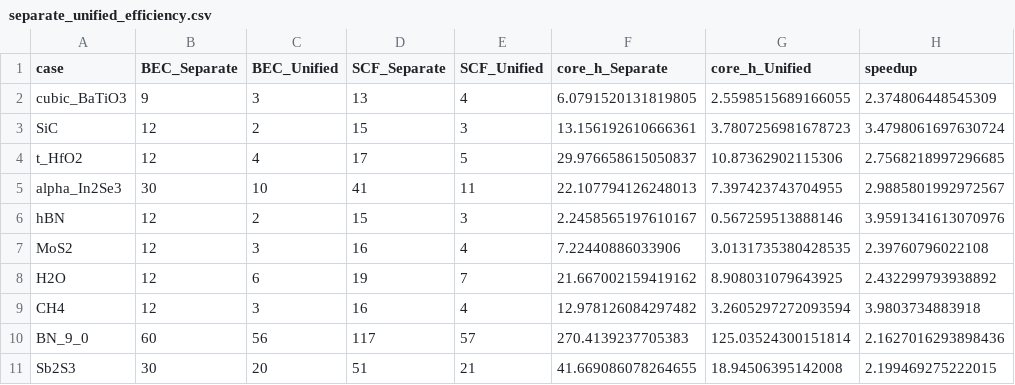
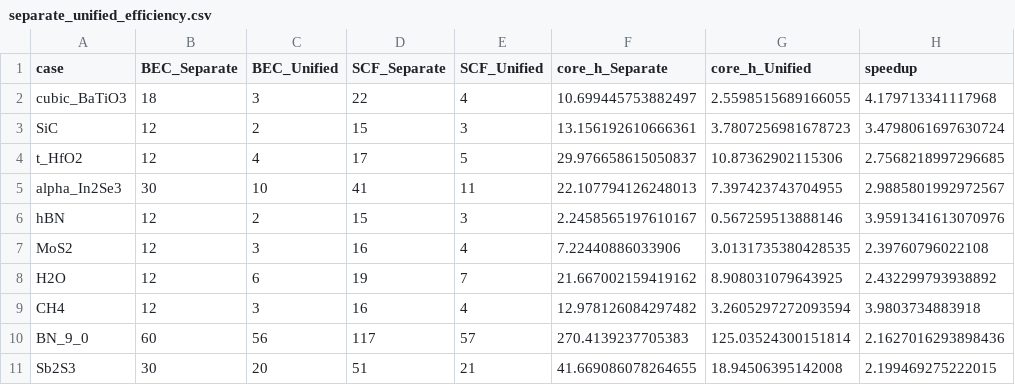
Before and after one commit to xdzhu/ZStar, a CSV file: docs/research/separate_unified_efficiency.csv, drawn as a sheet; only a part is shown; the diff names each change by its address in the sheet, - before the commit and + after, or states it on an @@ line.

```diff
--- a/docs/research/separate_unified_efficiency.csv
+++ b/docs/research/separate_unified_efficiency.csv
-B2 (BEC_Separate): 9
+B2 (BEC_Separate): 18
-D2 (SCF_Separate): 13
+D2 (SCF_Separate): 22
-F2 (core_h_Separate): 6.0791520131819805
+F2 (core_h_Separate): 10.699445753882497
-H2 (speedup): 2.374806448545309
+H2 (speedup): 4.179713341117968
```
Also changed, not shown: docs/paper_figures/source_data/unified_efficiency_benchmarks.csv, 28 other files.
